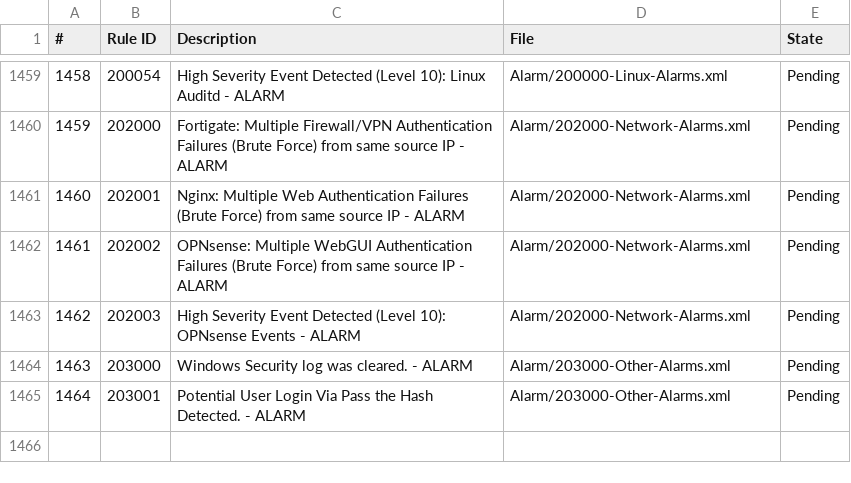
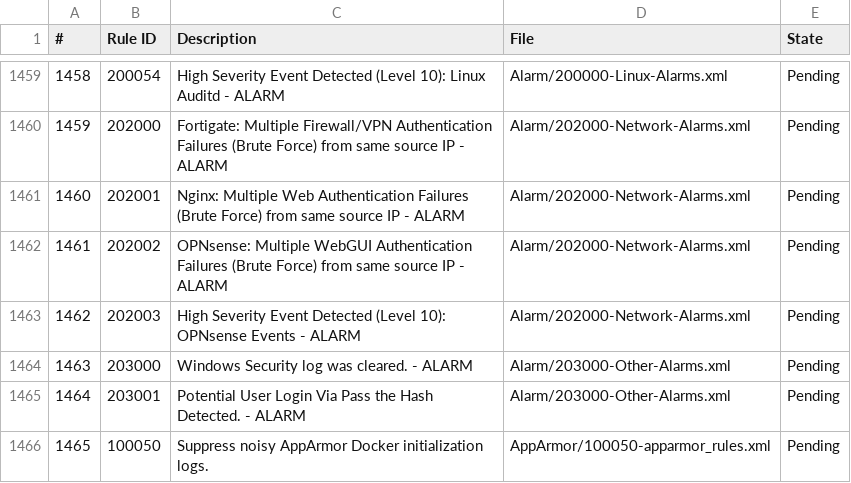
Before and after one commit to The-darknova/Wazuh-custom-Ruleset, a CSV file: rules_status.csv, drawn as a sheet; only a part is shown, gaps mark what is left out; the diff names each change by its address in the sheet, - before the commit and + after, or states it on an @@ line.

Commit message:
feat: add AppArmor docker rule, improve manager log decoders, and refactor rule application script for robust backup/restoration.

```diff
--- a/rules_status.csv
+++ b/rules_status.csv
+row 1466: 1465 | 100050 | Suppress noisy AppArmor Docker initialization logs. | AppArmor/100050-apparmor_rules.xml | Pending
```
Also changed, not shown: 4 other files.
